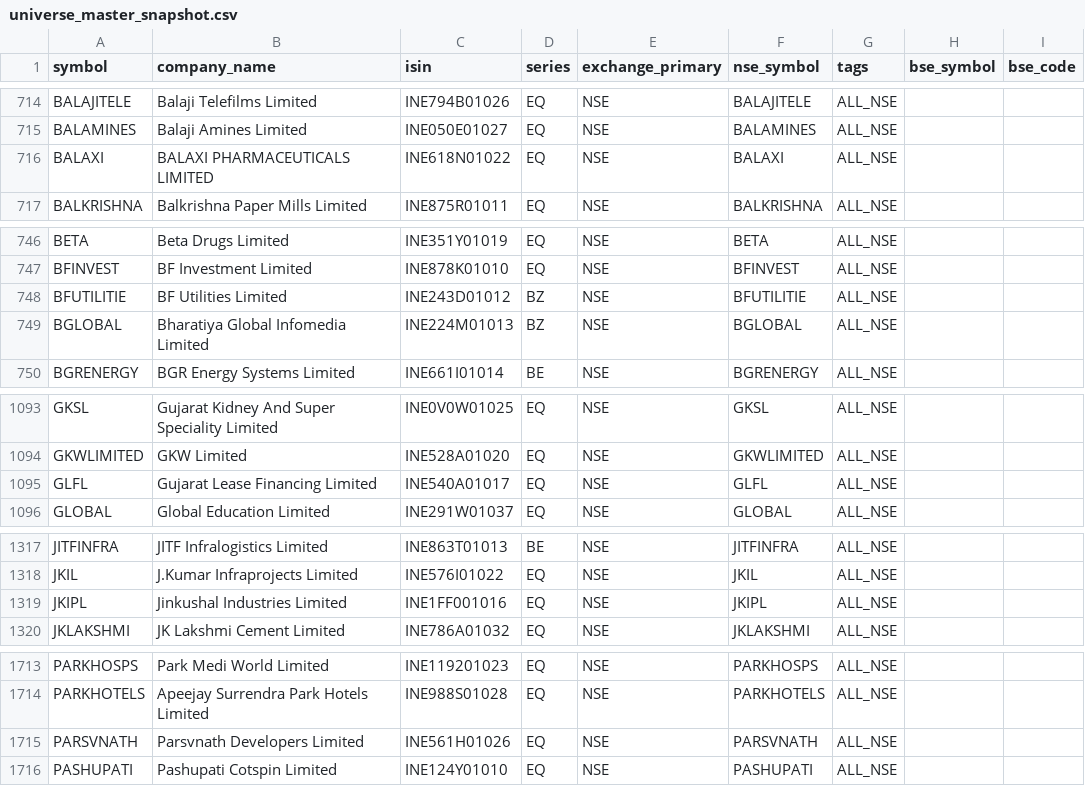
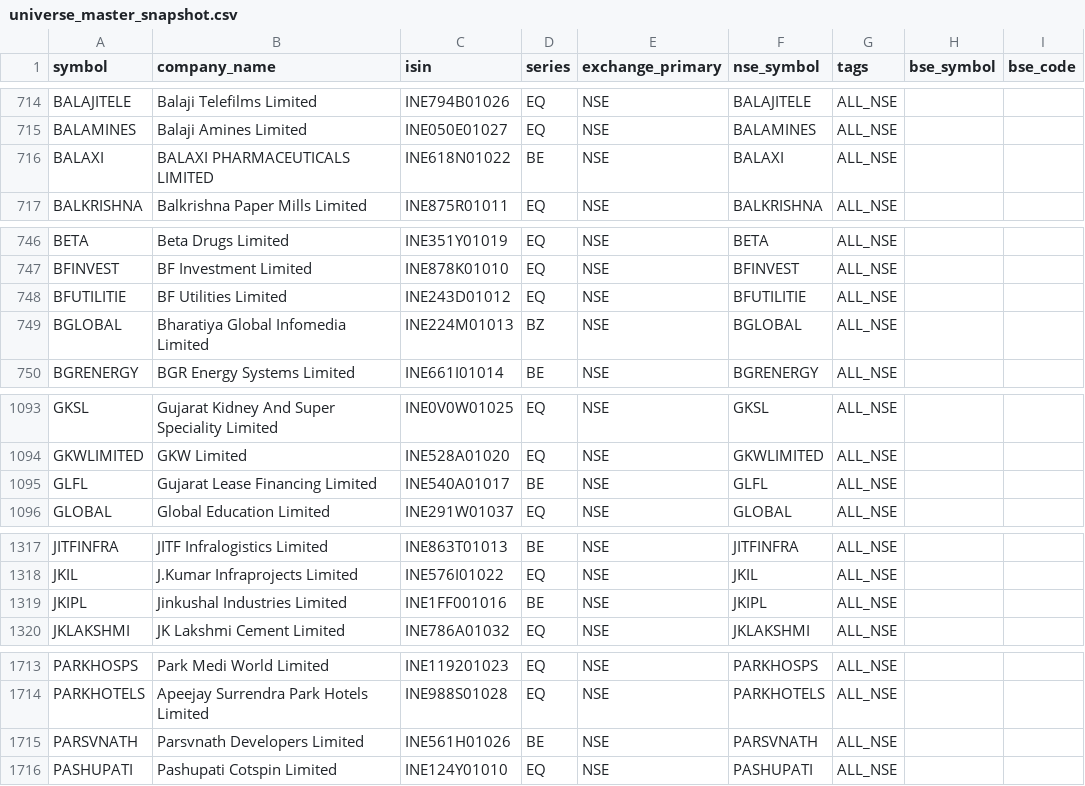
Before and after one commit to Arwagh1441444/stockanalyser, a CSV file: universe_master_snapshot.csv, drawn as a sheet; only a part is shown, gaps mark what is left out; the diff names each change by its address in the sheet, - before the commit and + after, or states it on an @@ line.

```diff
--- a/universe_master_snapshot.csv
+++ b/universe_master_snapshot.csv
-D716 (series): EQ
+D716 (series): BE
-D748 (series): BZ
+D748 (series): EQ
-D1095 (series): EQ
+D1095 (series): BE
-D1319 (series): EQ
+D1319 (series): BE
-D1715 (series): EQ
+D1715 (series): BE
```
